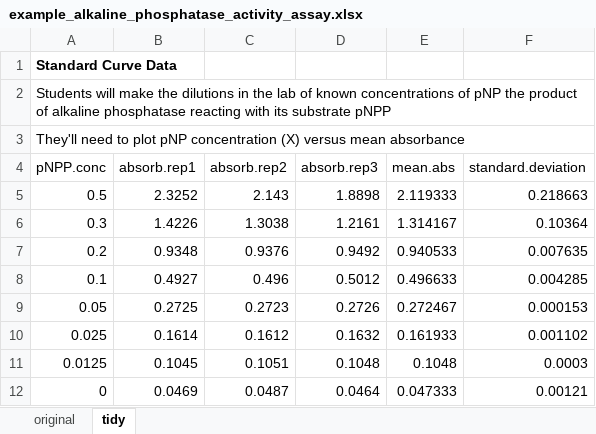
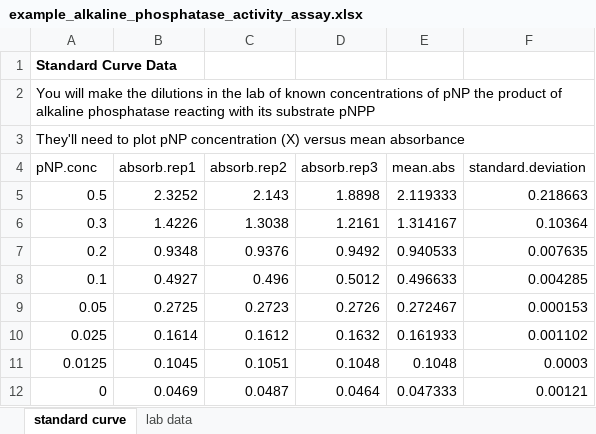
Before and after one commit to djeffares/BIO66I, an Excel workbook: raw-data/example_alkaline_phosphatase_activity_assay.xlsx, sheet standard curve, drawn as a sheet; values as stored, in another font and other column widths than the file's, no borders; the diff names each change by its address in the sheet, - before the commit and + after, or states it on an @@ line.

```diff
--- a/raw-data/example_alkaline_phosphatase_activity_assay.xlsx (sheet standard curve)
+++ b/raw-data/example_alkaline_phosphatase_activity_assay.xlsx (sheet standard curve)
-sheet tab: tidy
+sheet tab: standard curve
-sheet tab: original
+sheet tab: lab data
-A2 (pNP.conc): Students will make…
+A2 (pNP.conc): You will make…
-A4: pNPP.conc
+A4: pNP.conc
```
Also changed, not shown: charts or pictures, 7 other files.
